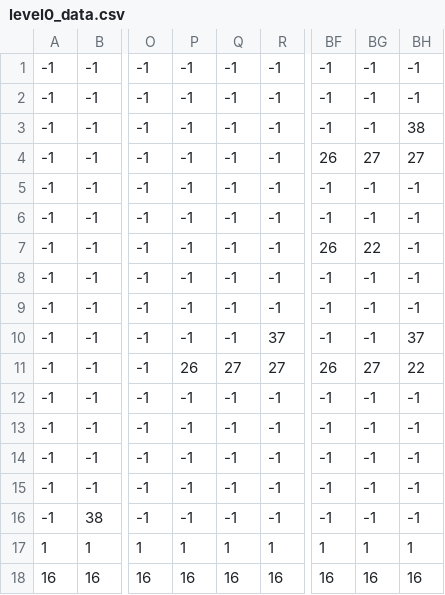
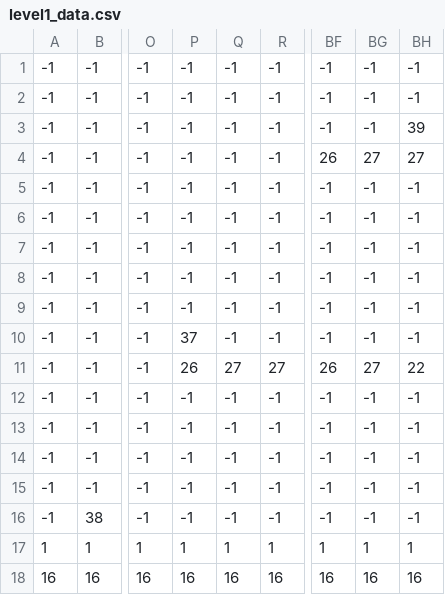
Before and after one commit to gabriel-g4/juego-pygame, a CSV file: NIVELES/level1_data.csv (was NIVELES/level0_data.csv), drawn as a sheet; only a part is shown, gaps mark what is left out; the diff names each change by its address in the sheet, - before the commit and + after, or states it on an @@ line.

Commit message:
nivel 3, menu, leaderboard 13/11/23

```diff
--- a/NIVELES/level0_data.csv
+++ b/NIVELES/level1_data.csv
-BH3: 38
+BH3: 39
-BF7: 26
+BF7: -1
-BG7: 22
+BG7: -1
-P10: -1
+P10: 37
-R10: 37
+R10: -1
-BH10: 37
+BH10: -1
```
Also changed, not shown: 14 other files.
